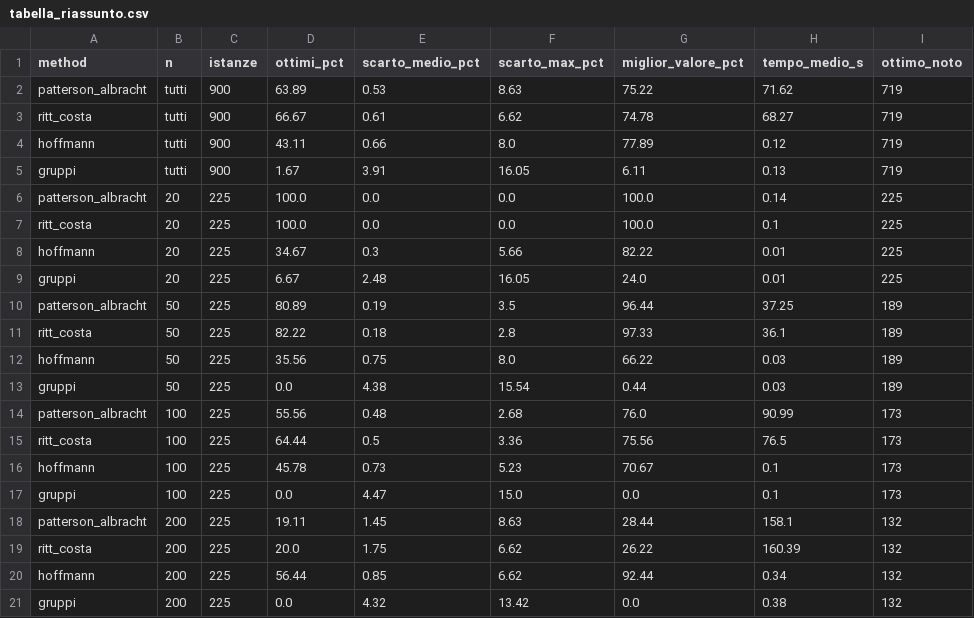
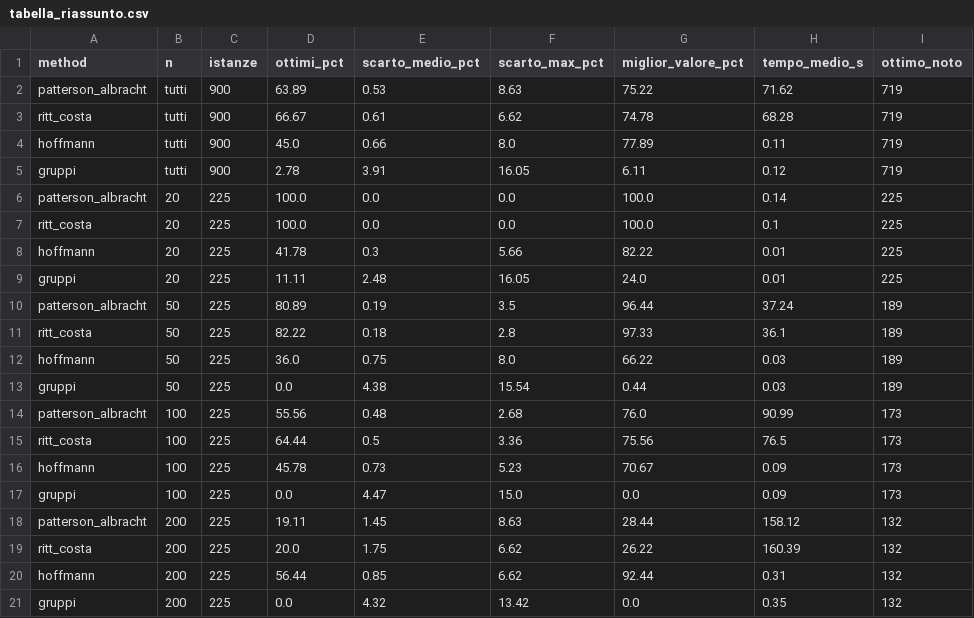
Before and after one commit to BitSquish/Assembly-Line-Balancing, a CSV file: results/figures_results/tabella_riassunto.csv, drawn as a sheet; only a part is shown; the diff names each change by its address in the sheet, - before the commit and + after, or states it on an @@ line.

```diff
--- a/results/figures_results/tabella_riassunto.csv
+++ b/results/figures_results/tabella_riassunto.csv
-H3 (tempo_medio_s): 68.27
+H3 (tempo_medio_s): 68.28
-D4 (ottimi_pct): 43.11
+D4 (ottimi_pct): 45.0
-H4 (tempo_medio_s): 0.12
+H4 (tempo_medio_s): 0.11
-D5 (ottimi_pct): 1.67
+D5 (ottimi_pct): 2.78
-H5 (tempo_medio_s): 0.13
+H5 (tempo_medio_s): 0.12
-D8 (ottimi_pct): 34.67
+D8 (ottimi_pct): 41.78
-D9 (ottimi_pct): 6.67
+D9 (ottimi_pct): 11.11
-H10 (tempo_medio_s): 37.25
+H10 (tempo_medio_s): 37.24
-D12 (ottimi_pct): 35.56
+D12 (ottimi_pct): 36.0
-H16:H17 (tempo_medio_s): 0.1
+H16:H17 (tempo_medio_s): 0.09
-H18 (tempo_medio_s): 158.1
+H18 (tempo_medio_s): 158.12
-H20 (tempo_medio_s): 0.34
+H20 (tempo_medio_s): 0.31
-H21 (tempo_medio_s): 0.38
+H21 (tempo_medio_s): 0.35
```
Also changed, not shown: results/figures_results/tabella_euristiche.csv, results/figures_results/tabella_pli.csv, 5 other files.
